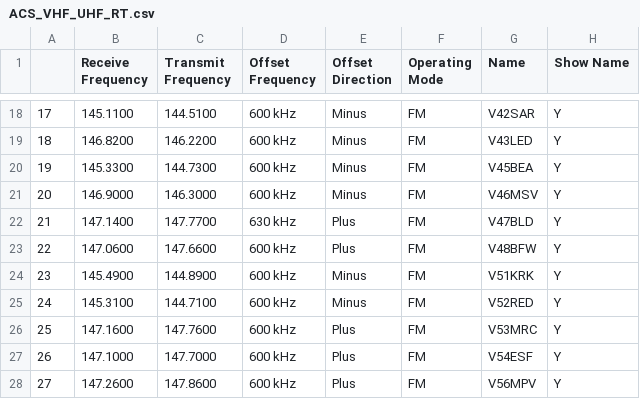
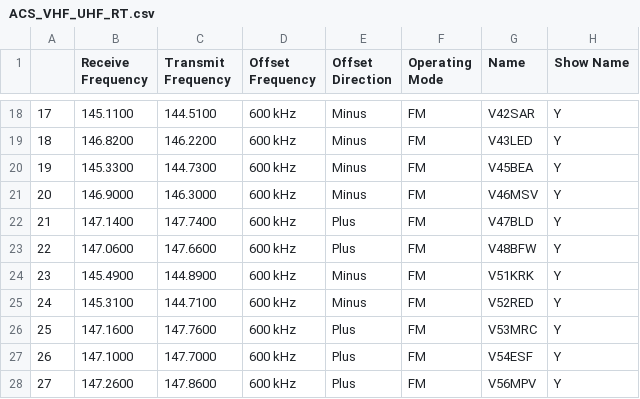
Before and after one commit to efalk/SeattleACS, a CSV file: ACS_VHF_UHF_RT.csv, drawn as a sheet; only a part is shown, gaps mark what is left out; the diff names each change by its address in the sheet, - before the commit and + after, or states it on an @@ line.

Commit message:
Fixed typo in V47

```diff
--- a/ACS_VHF_UHF_RT.csv
+++ b/ACS_VHF_UHF_RT.csv
-C22 (Transmit Frequency): 147.7700
+C22 (Transmit Frequency): 147.7400
-D22 (Offset Frequency): 630 kHz
+D22 (Offset Frequency): 600 kHz
```
Also changed, not shown: ACS_VHF_UHF_chirp.csv.
